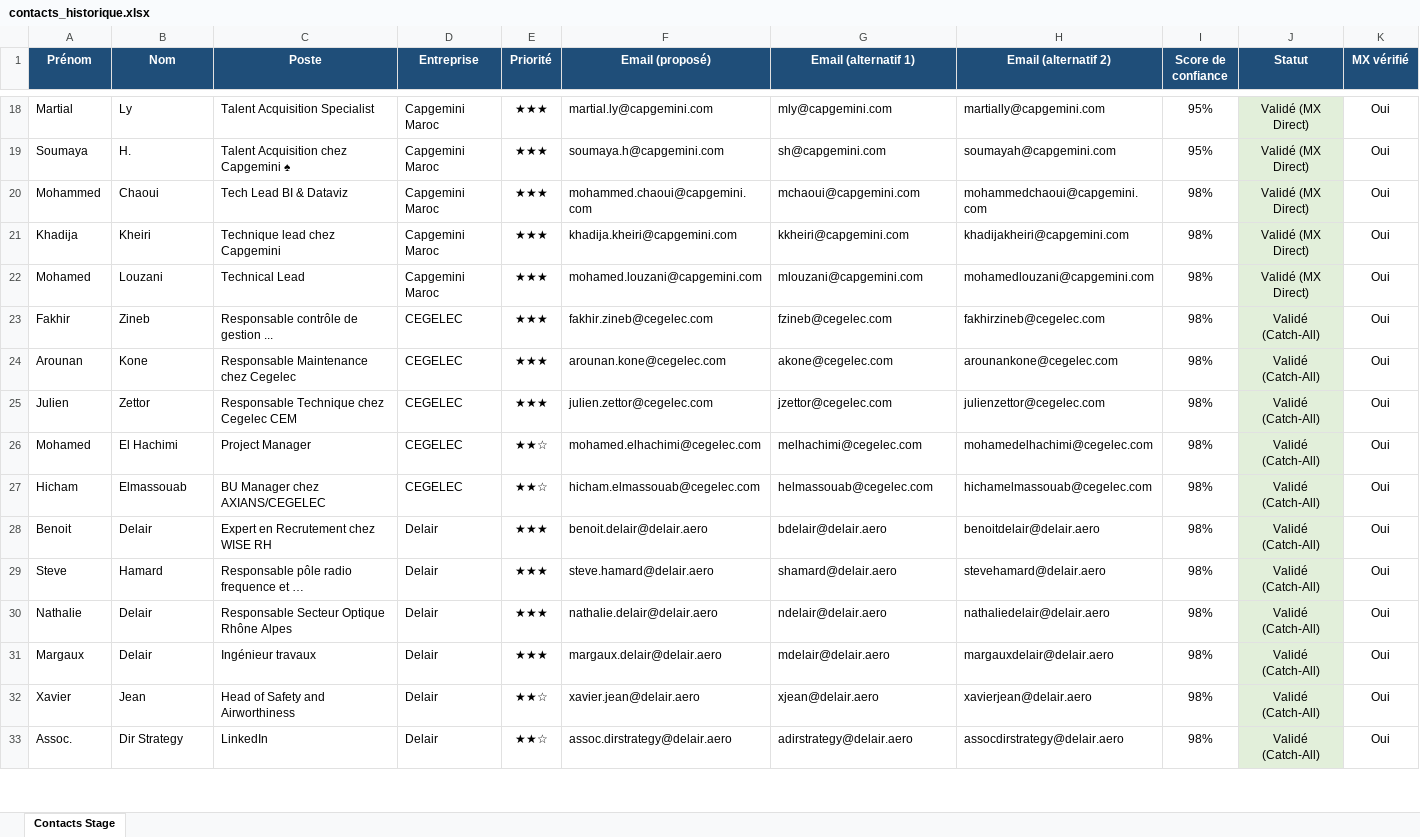
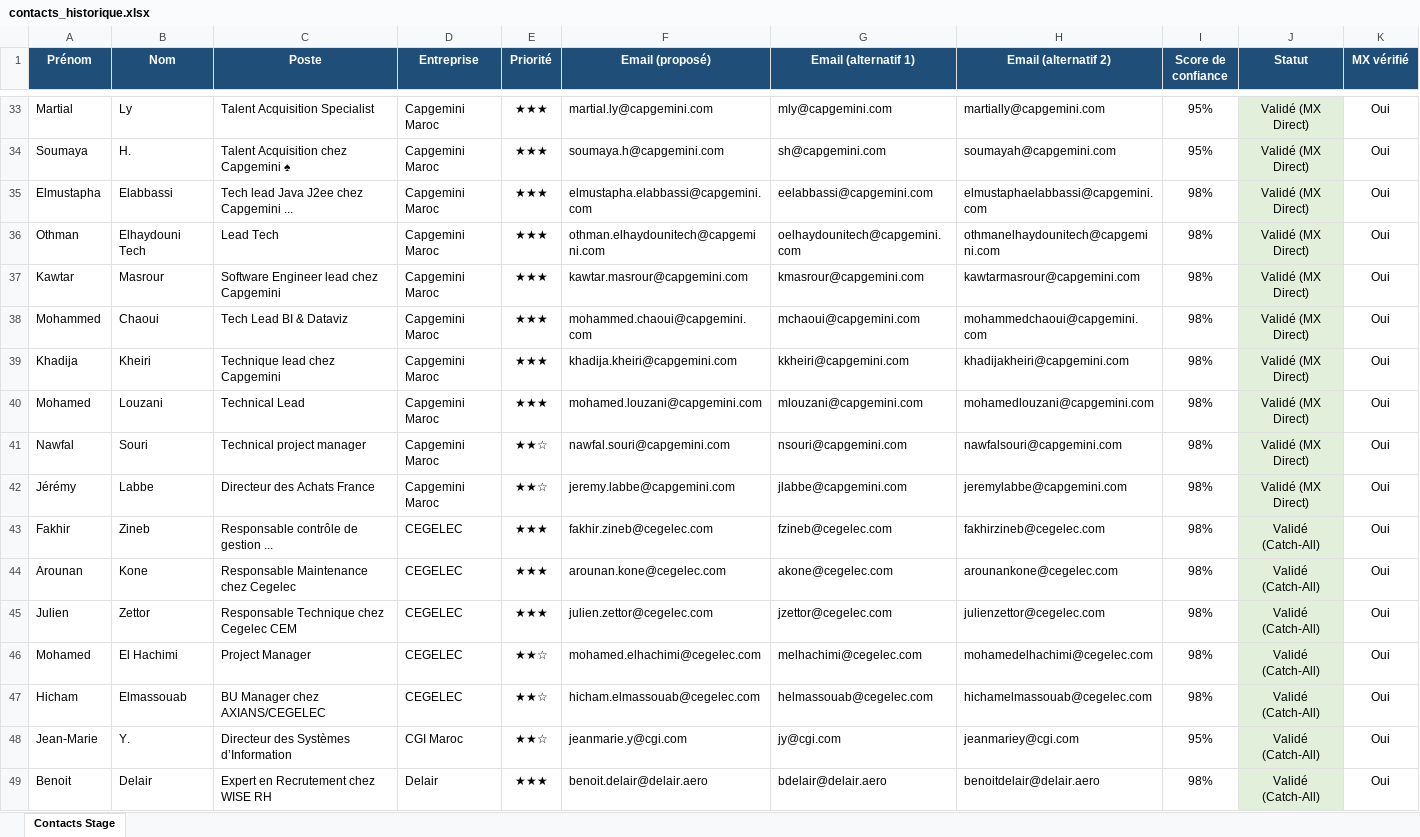
Before and after one commit to medhsiny2003/linkedin-prospector, an Excel workbook: data/contacts_historique.xlsx, sheet Contacts Stage, drawn as a sheet; only a part is shown, gaps mark what is left out; the shorter side is filled out with more unchanged rows; values as stored, in another font and other column widths than the file's, no borders; rows hold the shown columns only; the diff covers the shown part only; the diff names each change by its address in the sheet, - before the commit and + after, or states it on an @@ line.

Commit message:
chore(auto): synchronisation 5 nouveaux leads [skip ci]

```diff
--- a/data/contacts_historique.xlsx (sheet Contacts Stage)
+++ b/data/contacts_historique.xlsx (sheet Contacts Stage)
+row 35: Elmustapha | Elabbassi | Tech lead Java J2ee chez Capgemini ... | Capgemini Maroc | ★★★ | elmustapha.elabbassi@capgemini.com | eelabbassi@capgemini.com | elmustaphaelabbassi@capgemini.com | 98% | Validé (MX Direct) | Oui
+row 36: Othman | Elhaydouni Tech | Lead Tech | Capgemini Maroc | ★★★ | othman.elhaydounitech@capgemini.com | oelhaydounitech@capgemini.com | othmanelhaydounitech@capgemini.com | 98% | Validé (MX Direct) | Oui
+row 37: Kawtar | Masrour | Software Engineer lead chez Capgemini | Capgemini Maroc | ★★★ | kawtar.masrour@capgemini.com | kmasrour@capgemini.com | kawtarmasrour@capgemini.com | 98% | Validé (MX Direct) | Oui
+row 41: Nawfal | Souri | Technical project manager | Capgemini Maroc | ★★☆ | nawfal.souri@capgemini.com | nsouri@capgemini.com | nawfalsouri@capgemini.com | 98% | Validé (MX Direct) | Oui
+row 42: Jérémy | Labbe | Directeur des Achats France | Capgemini Maroc | ★★☆ | jeremy.labbe@capgemini.com | jlabbe@capgemini.com | jeremylabbe@capgemini.com | 98% | Validé (MX Direct) | Oui
+row 48: Jean-Marie | Y. | Directeur des Systèmes d’Information | CGI Maroc | ★★☆ | jeanmarie.y@cgi.com | jy@cgi.com | jeanmariey@cgi.com | 95% | Validé (Catch-All) | Oui
```
Also changed, not shown: 39 added rows elsewhere in this sheet, data/contacts_stage.xlsx, 2 other files.
